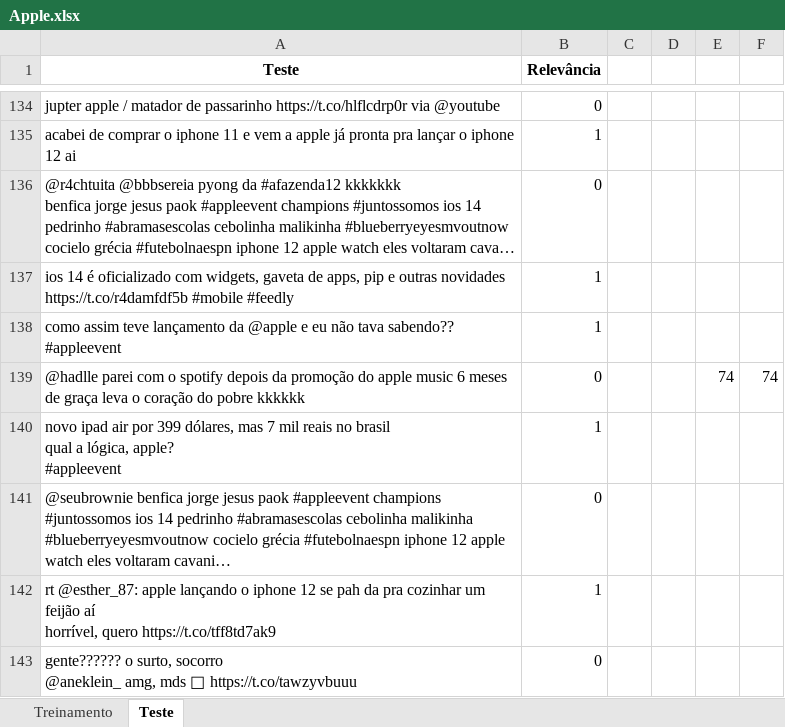
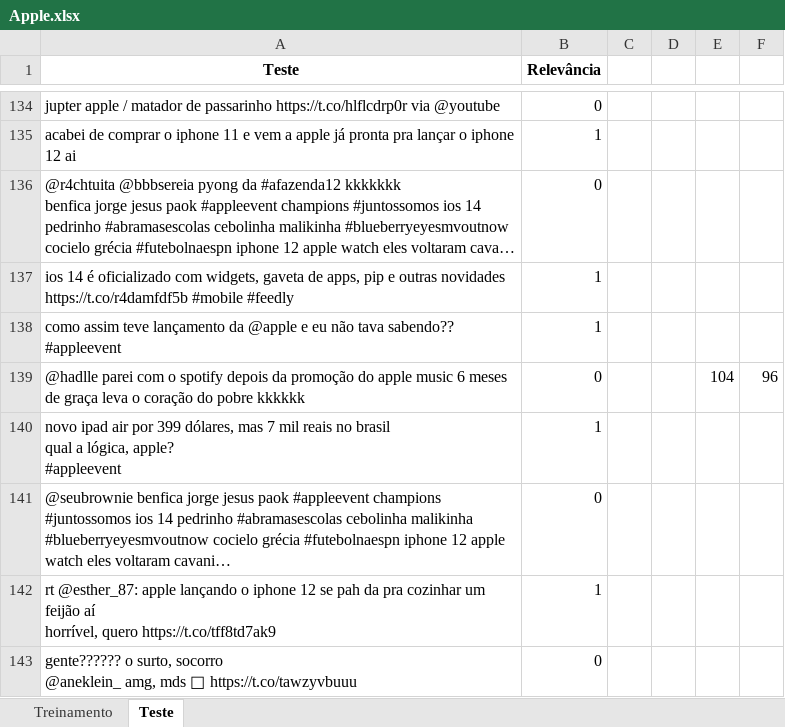
Before and after one commit to GustavoG-bot/projeto1data, an Excel workbook: Apple.xlsx, sheet Teste, drawn as a sheet; only a part is shown, gaps mark what is left out; long unchanged cells end in …; values as stored, in another font and other column widths than the file's, no borders; the diff names each change by its address in the sheet, - before the commit and + after, or states it on an @@ line.

Commit message:
terminando teste e treinamento

```diff
--- a/Apple.xlsx (sheet Teste)
+++ b/Apple.xlsx (sheet Teste)
-E139: 74
+E139: 104
-F139: 74
+F139: 96
```
Also changed, not shown: sheet Treinamento.
